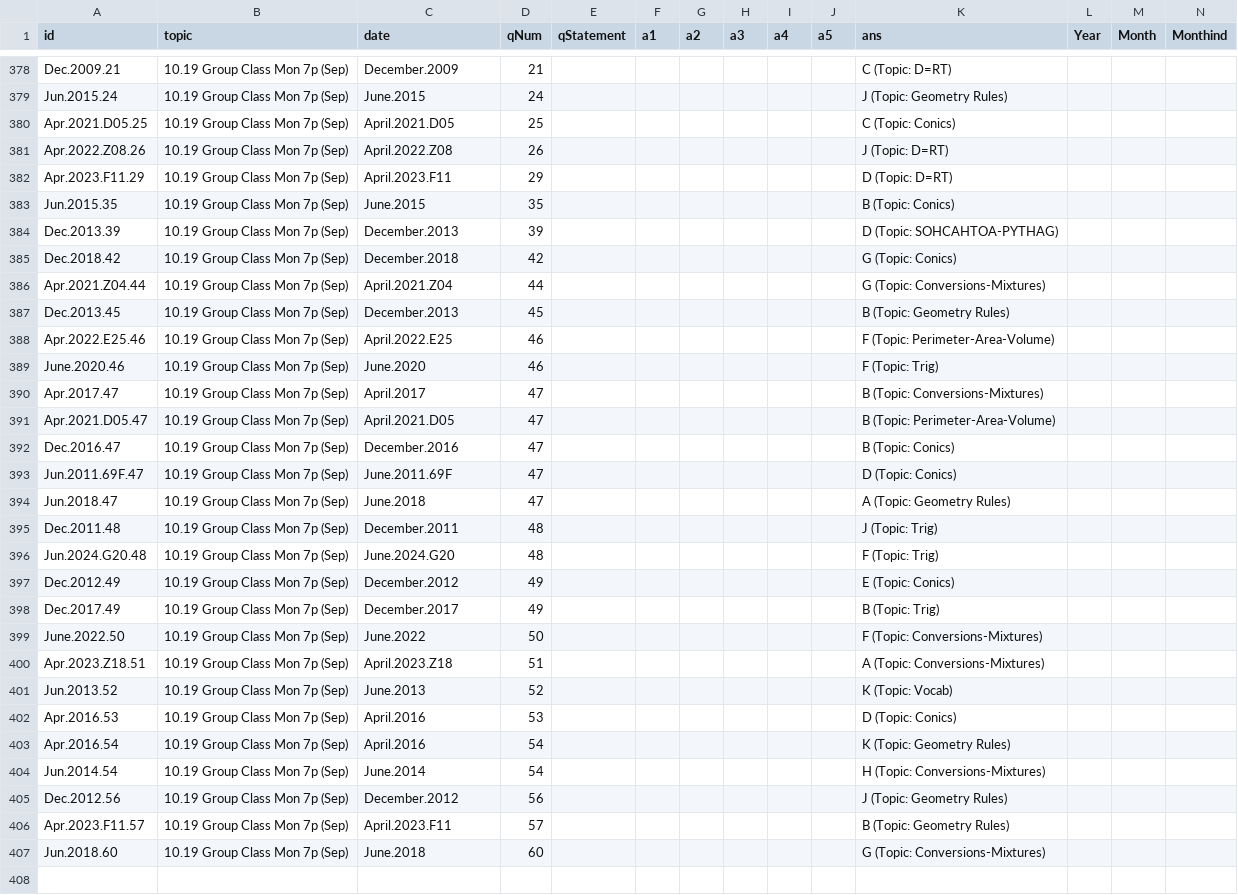
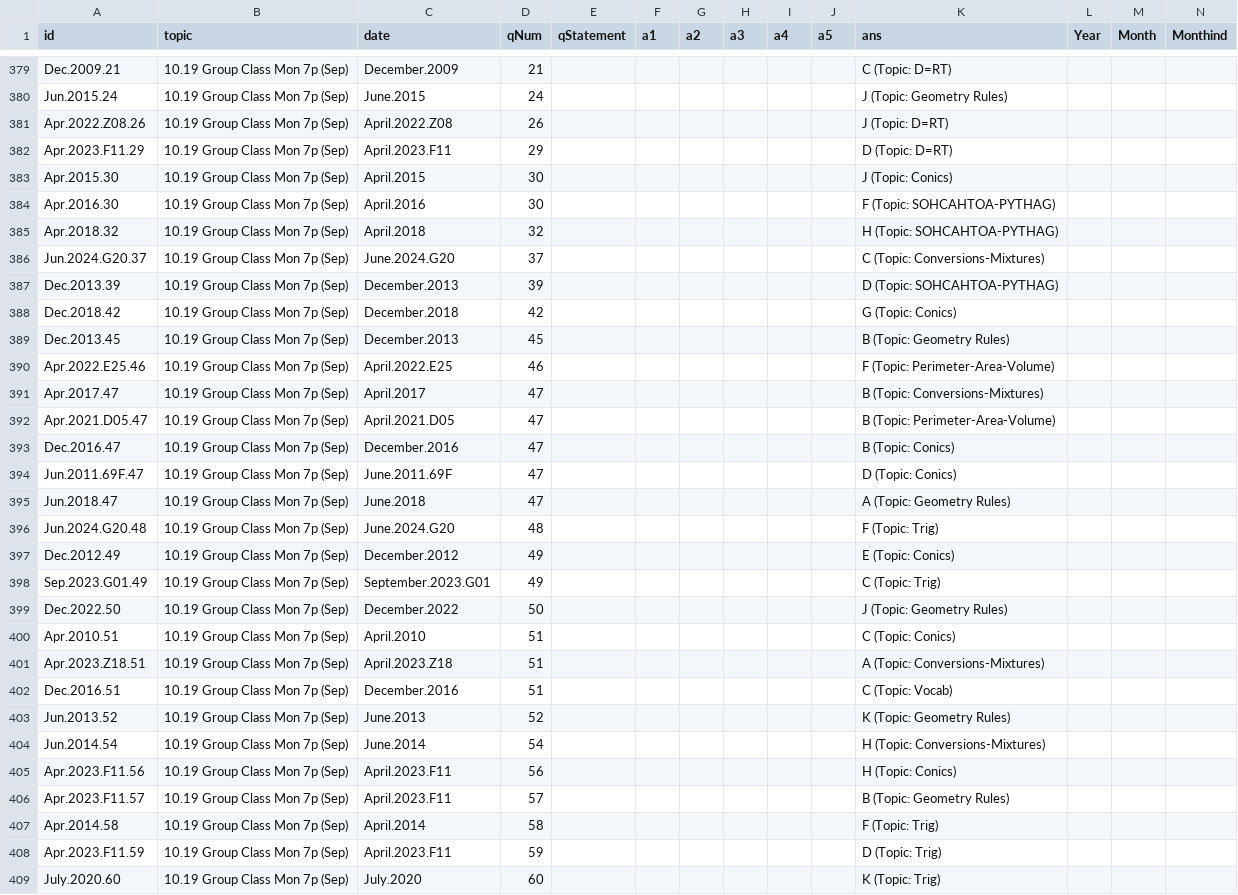
Before and after one commit to bryant-vu/ACT, a CSV file: data/copy_mathv2.csv, drawn as a sheet; only a part is shown, gaps mark what is left out; removed rows and columns are numbered as before the commit, all else as after; rows hold the shown columns only; the diff covers the shown part only; the diff names each change by its address in the sheet, - before the commit and + after, or states it on an @@ line.

```diff
--- a/data/copy_mathv2.csv
+++ b/data/copy_mathv2.csv
-row 380: Apr.2021.D05.25 | 10.19 Group Class Mon 7p (Sep) | April.2021.D05 | 25 |  |  |  |  |  |  | C (Topic: Conics)
-row 383: Jun.2015.35 | 10.19 Group Class Mon 7p (Sep) | June.2015 | 35 |  |  |  |  |  |  | B (Topic: Conics)
+row 383: Apr.2015.30 | 10.19 Group Class Mon 7p (Sep) | April.2015 | 30 |  |  |  |  |  |  | J (Topic: Conics)
+row 384: Apr.2016.30 | 10.19 Group Class Mon 7p (Sep) | April.2016 | 30 |  |  |  |  |  |  | F (Topic: SOHCAHTOA-PYTHAG)
+row 385: Apr.2018.32 | 10.19 Group Class Mon 7p (Sep) | April.2018 | 32 |  |  |  |  |  |  | H (Topic: SOHCAHTOA-PYTHAG)
+row 386: Jun.2024.G20.37 | 10.19 Group Class Mon 7p (Sep) | June.2024.G20 | 37 |  |  |  |  |  |  | C (Topic: Conversions-Mixtures)
-row 386: Apr.2021.Z04.44 | 10.19 Group Class Mon 7p (Sep) | April.2021.Z04 | 44 |  |  |  |  |  |  | G (Topic: Conversions-Mixtures)
-row 389: June.2020.46 | 10.19 Group Class Mon 7p (Sep) | June.2020 | 46 |  |  |  |  |  |  | F (Topic: Trig)
-row 395: Dec.2011.48 | 10.19 Group Class Mon 7p (Sep) | December.2011 | 48 |  |  |  |  |  |  | J (Topic: Trig)
-A398 (id): Dec.2017.49
+A398 (id): Sep.2023.G01.49
-C398 (date): December.2017
+C398 (date): September.2023.G01
-K398 (ans): B (Topic: Trig)
+K398 (ans): C (Topic: Trig)
-A399 (id): June.2022.50
+A399 (id): Dec.2022.50
-C399 (date): June.2022
+C399 (date): December.2022
-K399 (ans): F (Topic: Conversions-Mixtures)
+K399 (ans): J (Topic: Geometry Rules)
+row 400: Apr.2010.51 | 10.19 Group Class Mon 7p (Sep) | April.2010 | 51 |  |  |  |  |  |  | C (Topic: Conics)
+row 402: Dec.2016.51 | 10.19 Group Class Mon 7p (Sep) | December.2016 | 51 |  |  |  |  |  |  | C (Topic: Vocab)
-K403 (ans): K (Topic: Vocab)
+K403 (ans): K (Topic: Geometry Rules)
-row 402: Apr.2016.53 | 10.19 Group Class Mon 7p (Sep) | April.2016 | 53 |  |  |  |  |  |  | D (Topic: Conics)
-row 403: Apr.2016.54 | 10.19 Group Class Mon 7p (Sep) | April.2016 | 54 |  |  |  |  |  |  | K (Topic: Geometry Rules)
-A405 (id): Dec.2012.56
+A405 (id): Apr.2023.F11.56
-C405 (date): December.2012
+C405 (date): April.2023.F11
-K405 (ans): J (Topic: Geometry Rules)
+K405 (ans): H (Topic: Conics)
+row 407: Apr.2014.58 | 10.19 Group Class Mon 7p (Sep) | April.2014 | 58 |  |  |  |  |  |  | F (Topic: Trig)
+row 408: Apr.2023.F11.59 | 10.19 Group Class Mon 7p (Sep) | April.2023.F11 | 59 |  |  |  |  |  |  | D (Topic: Trig)
-A409 (id): Jun.2018.60
+A409 (id): July.2020.60
-C409 (date): June.2018
+C409 (date): July.2020
-K409 (ans): G (Topic: Conversions-Mixtures)
+K409 (ans): K (Topic: Trig)
```
Also changed, not shown: 8 added rows, 7 removed rows and 13 edited cells elsewhere in this file, 4 other files.
